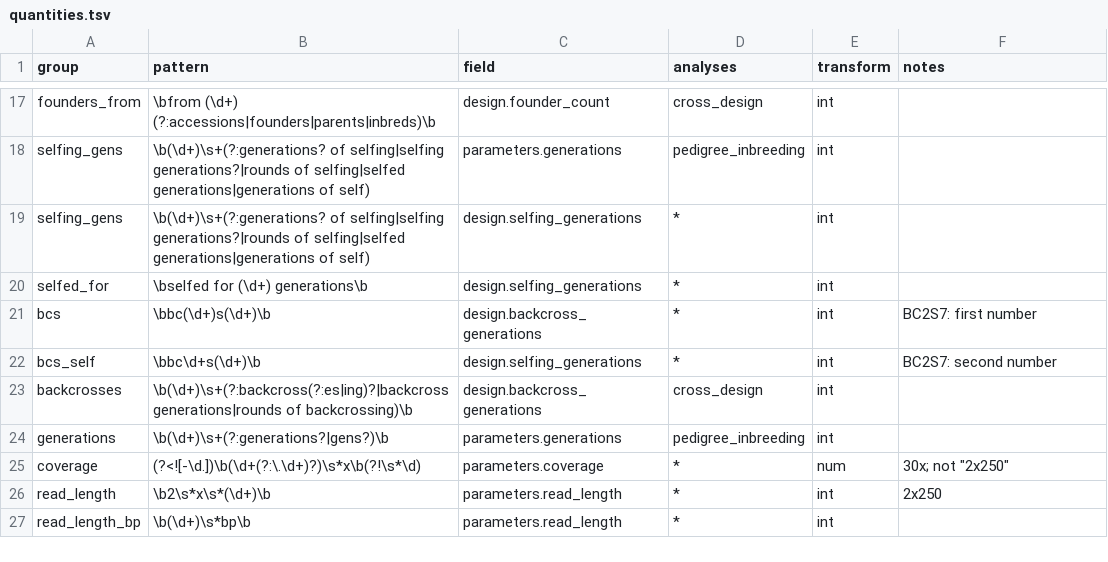
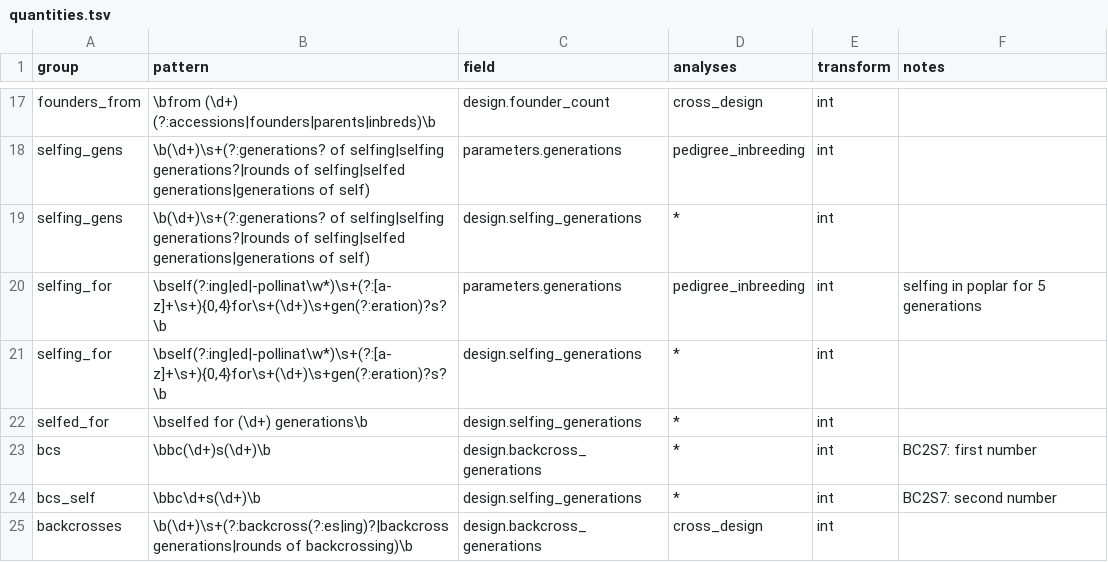
Before and after one commit to nirwan1265/simitall, a TSV file: inst/agent/lexicon/quantities.tsv, drawn as a sheet; only a part is shown, gaps mark what is left out; the shorter side is filled out with more unchanged rows; the diff names each change by its address in the sheet, - before the commit and + after, or states it on an @@ line.

Commit message:
Reader: typo fallback for organisms, reversed selfing phrasing, unresolved-assay and F1/selfing checks
- 'poplus' -> Populus (poplar), 'sorgum' -> sorghum: one-edit match against
  genus and long common names, only when no alias matched; reported as an
  assumption the user can correct. No guesses on the 229 evaluation prompts.
- 'selfing ... for 5 generations' is read (previously only '5 generations of selfing').
- An assay named next to other analyses with no stated purpose ('then rnaseq
  on ...') is flagged as a question instead of being silently dropped.
- F1 siblings vs several generations of selfing is flagged as a contradiction.
Scores unchanged (test split: reading 84.4, primary 82.1, 0 worse).

```diff
--- a/inst/agent/lexicon/quantities.tsv
+++ b/inst/agent/lexicon/quantities.tsv
+row 20: selfing_for | \bself(?:ing|ed|-pollinat\w*)\s+(?:[a-z]+\s+){0,4}for\s+(\d+)\s+gen(?:eration)?s?\b | parameters.generations | pedigree_inbreeding | int | selfing in poplar for 5 generations
+row 21: selfing_for | \bself(?:ing|ed|-pollinat\w*)\s+(?:[a-z]+\s+){0,4}for\s+(\d+)\s+gen(?:eration)?s?\b | design.selfing_generations | * | int
```
Also changed, not shown: 2 other files.
